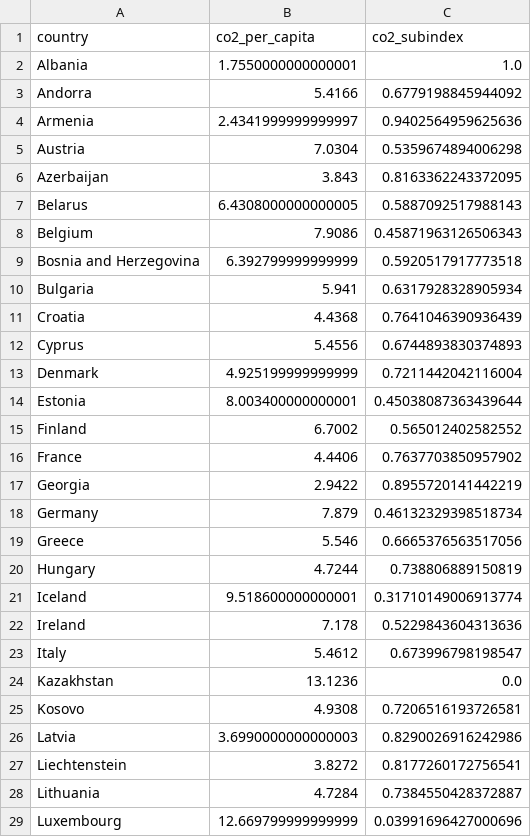
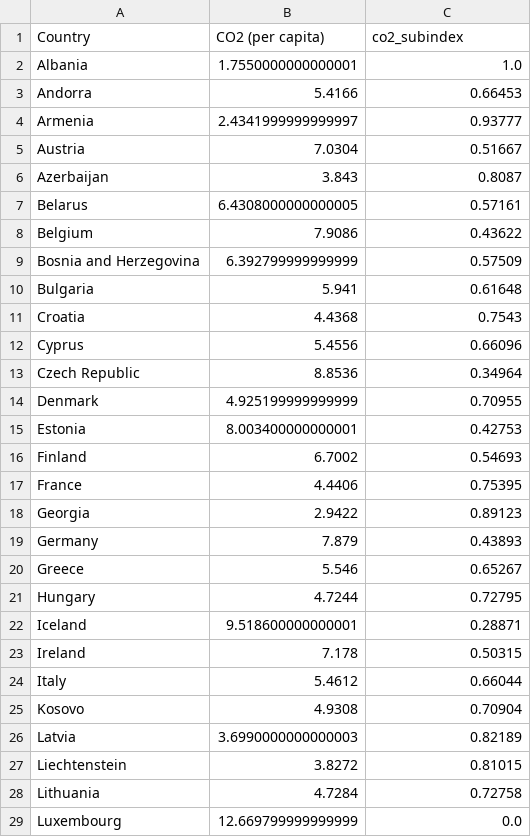
Before and after one commit to mircog991/green-index, a CSV file: data_subindex/subindex_european_co2_2019-2023.csv, drawn as a sheet; only a part is shown; the diff covers the shown part only.

Commit message:
analysis, cleaned files, created files for forecast, created subindex files

```diff
--- a/data_subindex/subindex_european_co2_2019-2023.csv
+++ b/data_subindex/subindex_european_co2_2019-2023.csv
@@ -1,29 +1,29 @@
-country,co2_per_capita,co2_subindex
+Country,CO2 (per capita),co2_subindex
 Albania,1.7550000000000001,1.0
-Andorra,5.4166,0.6779198845944092
-Armenia,2.4341999999999997,0.9402564959625636
-Austria,7.0304,0.5359674894006298
-Azerbaijan,3.843,0.8163362243372095
-Belarus,6.4308000000000005,0.5887092517988143
-Belgium,7.9086,0.45871963126506343
-Bosnia and Herzegovina,6.392799999999999,0.5920517917773518
-Bulgaria,5.941,0.6317928328905934
-Croatia,4.4368,0.7641046390936439
-Cyprus,5.4556,0.6744893830374893
-Denmark,4.925199999999999,0.7211442042116004
-Estonia,8.003400000000001,0.45038087363439644
-Finland,6.7002,0.565012402582552
-France,4.4406,0.7637703850957902
-Georgia,2.9422,0.8955720141442219
-Germany,7.879,0.46132329398518734
-Greece,5.546,0.6665376563517056
-Hungary,4.7244,0.738806889150819
-Iceland,9.518600000000001,0.31710149006913774
-Ireland,7.178,0.5229843604313636
-Italy,5.4612,0.673996798198547
-Kazakhstan,13.1236,0.0
-Kosovo,4.9308,0.7206516193726581
-Latvia,3.6990000000000003,0.8290026916242986
-Liechtenstein,3.8272,0.8177260172756541
-Lithuania,4.7284,0.7384550428372887
-Luxembourg,12.669799999999999,0.03991696427000696
+Andorra,5.4166,0.66453
+Armenia,2.4341999999999997,0.93777
+Austria,7.0304,0.51667
+Azerbaijan,3.843,0.8087
+Belarus,6.4308000000000005,0.57161
+Belgium,7.9086,0.43622
+Bosnia and Herzegovina,6.392799999999999,0.57509
+Bulgaria,5.941,0.61648
+Croatia,4.4368,0.7543
+Cyprus,5.4556,0.66096
+Czech Republic,8.8536,0.34964
+Denmark,4.925199999999999,0.70955
+Estonia,8.003400000000001,0.42753
+Finland,6.7002,0.54693
+France,4.4406,0.75395
+Georgia,2.9422,0.89123
+Germany,7.879,0.43893
+Greece,5.546,0.65267
+Hungary,4.7244,0.72795
+Iceland,9.518600000000001,0.28871
+Ireland,7.178,0.50315
+Italy,5.4612,0.66044
+Kosovo,4.9308,0.70904
+Latvia,3.6990000000000003,0.82189
+Liechtenstein,3.8272,0.81015
+Lithuania,4.7284,0.72758
+Luxembourg,12.669799999999999,0.0
```
Also changed, not shown: 1 added row, 1 removed row and 20 edited cells elsewhere in this file, data_final/fossil_consumption.csv, data_final/renewable-energy-generation.csv, 35 other files.
